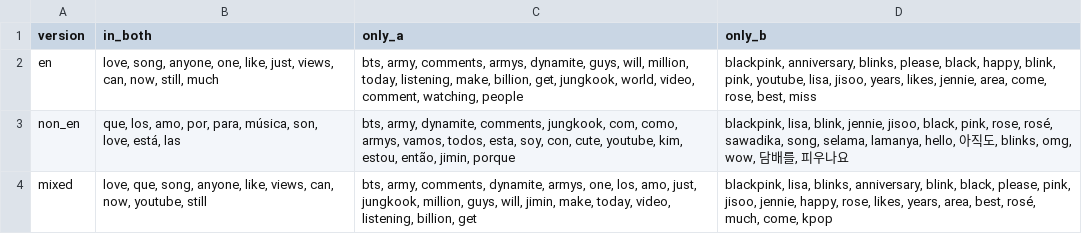
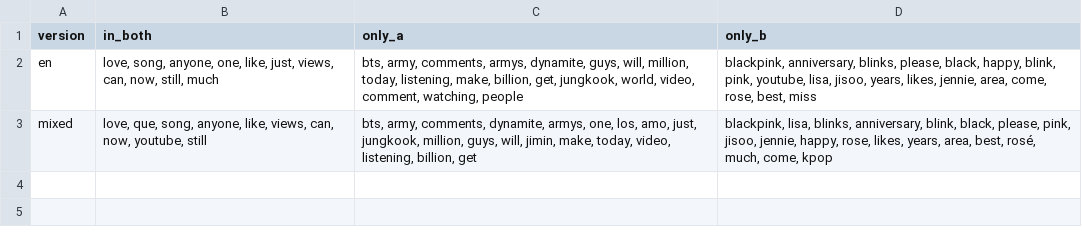
Before and after one commit to intothedeep/mscs_utrgv_cs6330_intro_2_ds, a CSV file: hw3/data/compare_terms.csv, drawn as a sheet.

```diff
--- a/hw3/data/compare_terms.csv
+++ b/hw3/data/compare_terms.csv
@@ -2,3 +2,2 @@ version,in_both,only_a,only_b
 en,"love, song, anyone, one, like, just, views, can, now, still, much","bts, army, comments, armys, dynamite, guys, will, million, today, listening, make, billion, get, jungkook, world, video, comment, watching, people","blackpink, anniversary, blinks, please, black, happy, blink, pink, youtube, lisa, jisoo, years, likes, jennie, area, come, rose, best, miss"
-non_en,"que, los, amo, por, para, música, son, love, está, las","bts, army, dynamite, comments, jungkook, com, como, armys, vamos, todos, esta, soy, con, cute, youtube, kim, estou, então, jimin, porque","blackpink, lisa, blink, jennie, jisoo, black, pink, rose, rosé, sawadika, song, selama, lamanya, hello, 아직도, blinks, omg, wow, 담배를, 피우나요"
 mixed,"love, que, song, anyone, like, views, can, now, youtube, still","bts, army, comments, dynamite, armys, one, los, amo, just, jungkook, million, guys, will, jimin, make, today, video, listening, billion, get","blackpink, lisa, blinks, anniversary, blink, black, please, pink, jisoo, jennie, happy, rose, likes, years, area, best, rosé, much, come, kpop"
```
Also changed, not shown: 16 other files.
